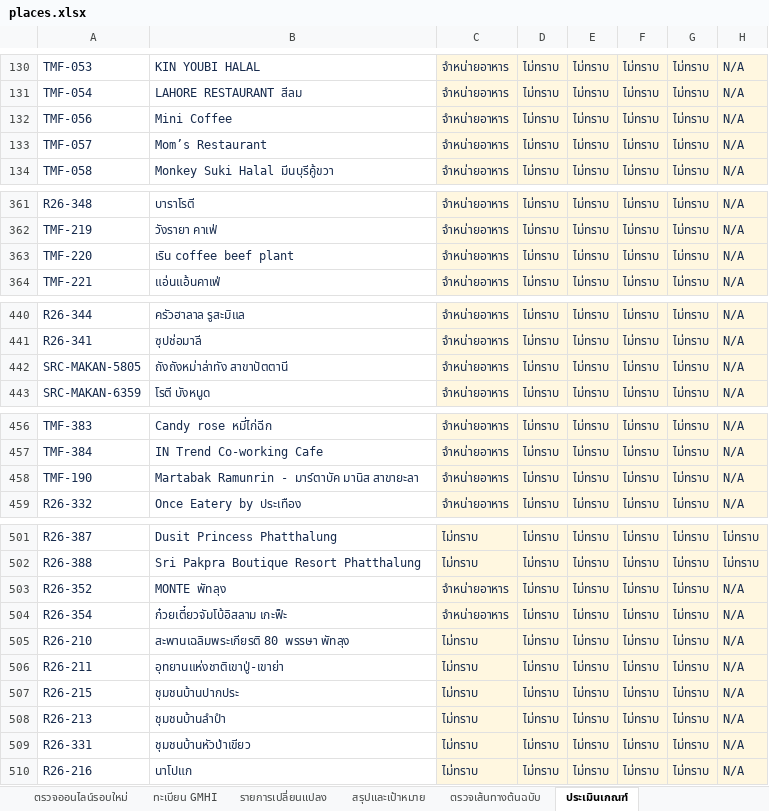
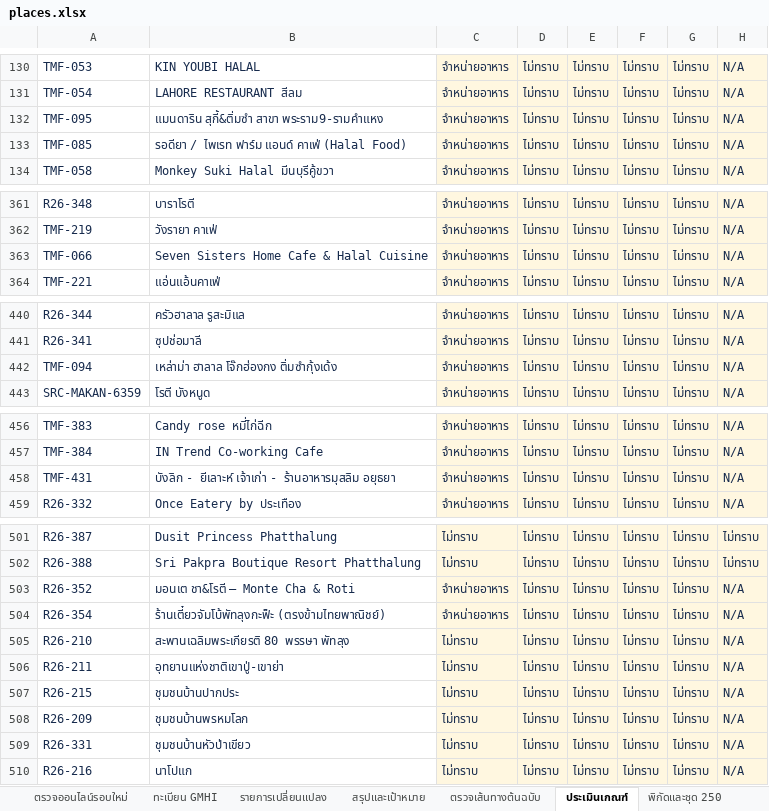
Before and after one commit to kulapongsphiwat/tat-muslim-friendly-tor-map-2026, an Excel workbook: data/places.xlsx, sheet ประเมินเกณฑ์, drawn as a sheet; only a part is shown, gaps mark what is left out; values as stored, in another font and other column widths than the file's, no borders; table styles not drawn; the diff covers the shown part only; the diff names each change by its address in the sheet, - before the commit and + after, or states it on an @@ line.

```diff
--- a/data/places.xlsx (sheet ประเมินเกณฑ์)
+++ b/data/places.xlsx (sheet ประเมินเกณฑ์)
+sheet tab: พิกัดและชุด 250
-A132: TMF-056
+A132: TMF-095
-B132: Mini Coffee
+B132: แมนดาริน สุกี้&ติ่มซำ สาขา พระราม9-รามคำแหง
-A133: TMF-057
+A133: TMF-085
-B133: Mom’s Restaurant
+B133: รอดียา / ไพเรท ฟาร์ม แอนด์ คาเฟ่ (Halal Food)
-A363: TMF-220
+A363: TMF-066
-B363: เริน coffee beef plant
+B363: Seven Sisters Home Cafe & Halal Cuisine
-A442: SRC-MAKAN-5805
+A442: TMF-094
-B442: ถังถังหม่าล่าทัง สาขาปัตตานี
+B442: เหล่าม่า ฮาลาล โจ๊กฮ่องกง ติ่มซำกุ้งเด้ง
-A458: TMF-190
+A458: TMF-431
-B458: Martabak Ramunrin - มาร์ตาบัค มานิส สาขายะลา
+B458: บังลิก - ยีเลาะห์ เจ้าเก่า - ร้านอาหารมุสลิม อยุธยา
-B503: MONTE พัทลุง
+B503: มอนเต ชา&โรตี — Monte Cha & Roti
-B504: ก๋วยเตี๋ยวจัมโบ้อิสลาม เกะฟ็ะ
+B504: ร้านเตี๋ยวจัมโบ้พัทลุงกะฟ็ะ (ตรงข้ามไทยพาณิชย์)
-A508: R26-213
+A508: R26-209
-B508: ชุมชนบ้านลำปำ
+B508: ชุมชนบ้านพรหมโลก
```
Also changed, not shown: 6 edited cells elsewhere in this sheet, sheet ตรวจออนไลน์รอบใหม่, sheet หลักฐานและตรวจทาน, sheet รายชื่อ 600 แหล่ง, sheet รายการเปลี่ยนแปลง, sheet สรุปและเป้าหมาย, sheet ตรวจเส้นทางต้นฉบับ, 5 other files.
